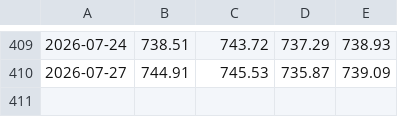
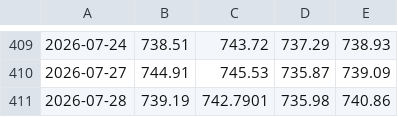
Before and after one commit to P-Worthington/sp500-tracker, a CSV file: sp500-data.csv, drawn as a sheet; only a part is shown, gaps mark what is left out.

```diff
--- a/sp500-data.csv
+++ b/sp500-data.csv
@@ -410 +410,2 @@
 2026-07-27,744.91,745.53,735.87,739.09
+2026-07-28,739.19,742.7901,735.98,740.86
```
